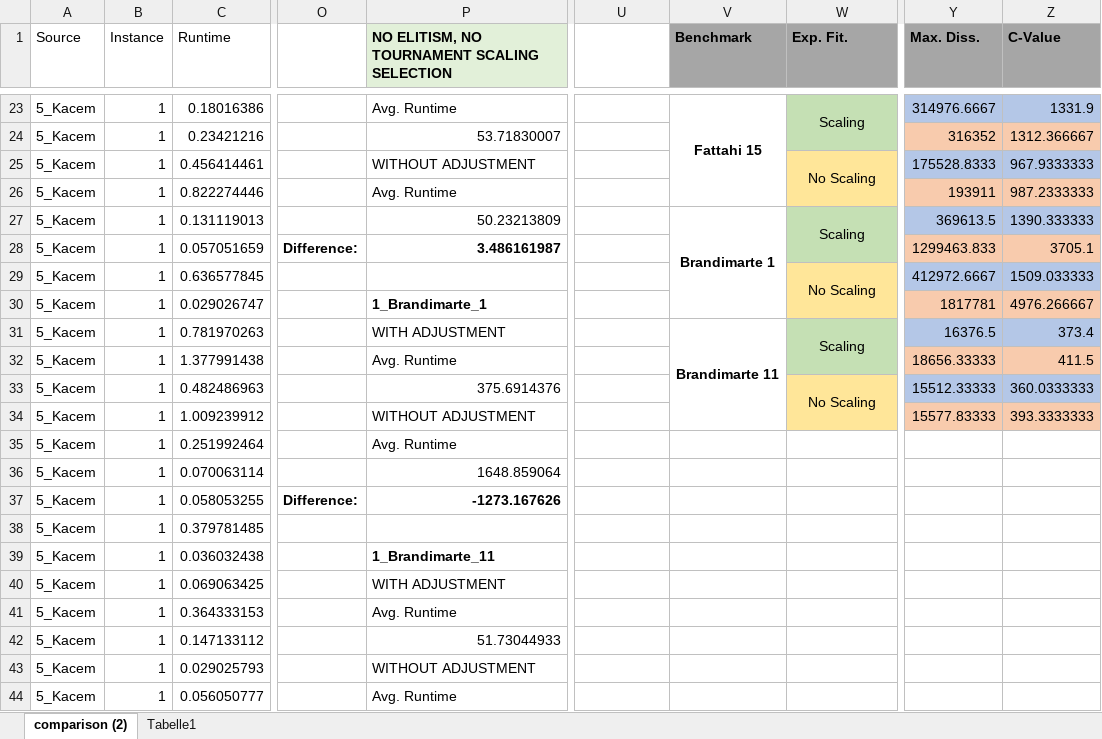
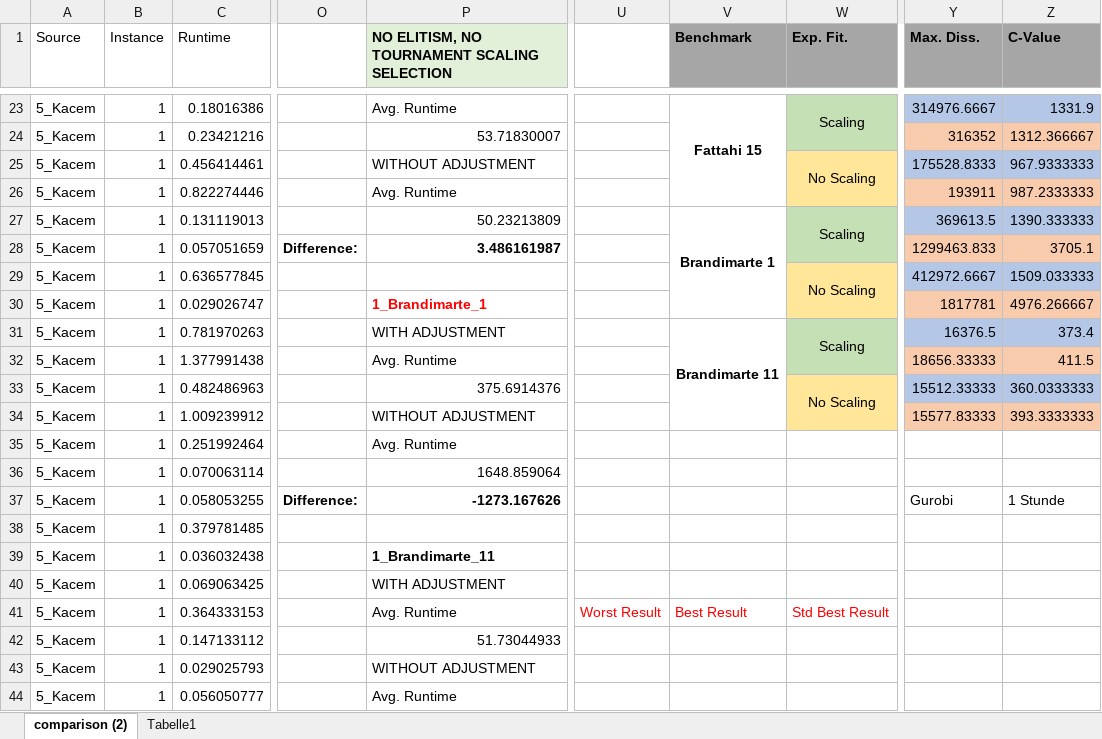
Before and after one commit to jrc-rodec/scheduling_model, an Excel workbook: code/reworked_data_model/results/data_comparison_adjustment.xlsx, sheet comparison (2), drawn as a sheet; only a part is shown, gaps mark what is left out; values as stored, in another font and other column widths than the file's, no borders; conditional formats and table styles not drawn; the diff names each change by its address in the sheet, - before the commit and + after, or states it on an @@ line.

Commit message:
gurobi experiment setup

```diff
--- a/code/reworked_data_model/results/data_comparison_adjustment.xlsx (sheet comparison (2))
+++ b/code/reworked_data_model/results/data_comparison_adjustment.xlsx (sheet comparison (2))
-P30 text colour: black
+P30 text colour: #FF0000
-Y37 (Max. Diss.): (empty)
+Y37 (Max. Diss.): Gurobi
-Z37 (C-Value): (empty)
+Z37 (C-Value): 1 Stunde
-U41: (empty)
+U41: Worst Result
-V41 (Benchmark): (empty)
+V41 (Benchmark): Best Result
-W41 (Exp. Fit.): (empty)
+W41 (Exp. Fit.): Std Best Result
```
Also changed, not shown: 5 other files.
